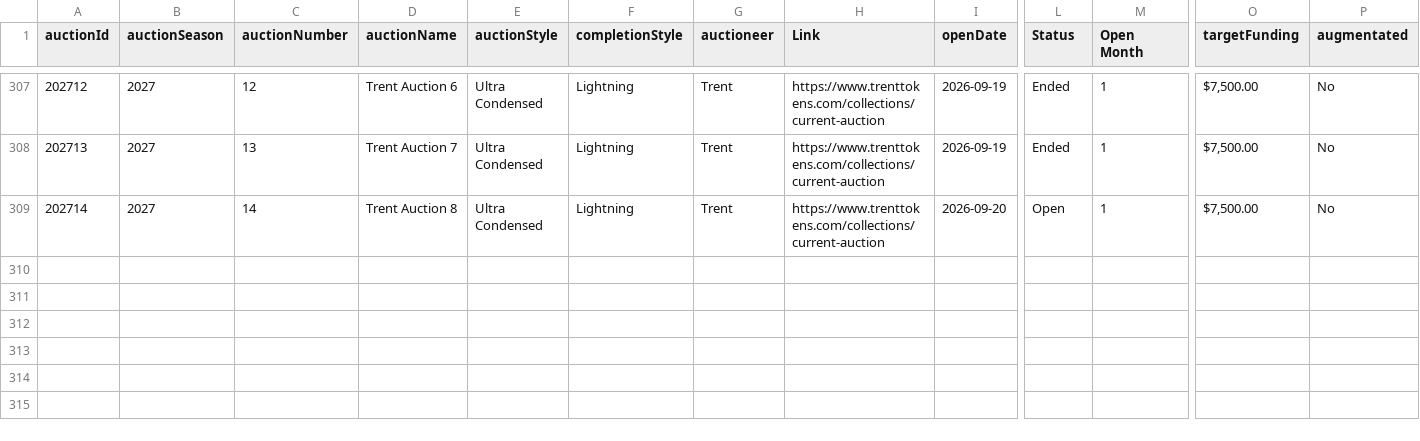
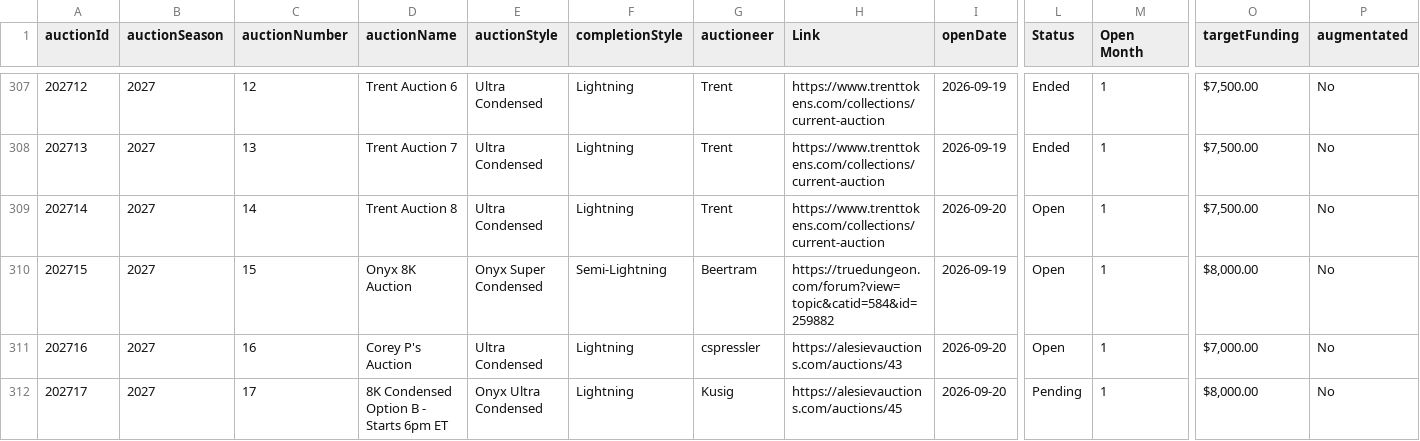
Before and after one commit to mjdomask-jpg/trueDungeonAuctionPrices, a CSV file: public/data/auctionMetadata.csv, drawn as a sheet; only a part is shown, gaps mark what is left out; rows hold the shown columns only; the diff names each change by its address in the sheet, - before the commit and + after, or states it on an @@ line.

Commit message:
Publish from sheet: auctionMetadata.csv
  auctionMetadata.csv: 308 -> 311 rows

Exported by apps-script/publishToSite.gs 2026-09-20.1.

```diff
--- a/public/data/auctionMetadata.csv
+++ b/public/data/auctionMetadata.csv
+row 310: 202715 | 2027 | 15 | Onyx 8K Auction | Onyx Super Condensed | Semi-Lightning | Beertram | https://truedungeon.com/forum?view=topic&catid=584&id=259882 | 2026-09-19 | Open | 1 | $8,000.00 | No
+row 311: 202716 | 2027 | 16 | Corey P's Auction | Ultra Condensed | Lightning | cspressler | https://alesievauctions.com/auctions/43 | 2026-09-20 | Open | 1 | $7,000.00 | No
+row 312: 202717 | 2027 | 17 | 8K Condensed Option B - Starts 6pm ET | Onyx Ultra Condensed | Lightning | Kusig | https://alesievauctions.com/auctions/45 | 2026-09-20 | Pending | 1 | $8,000.00 | No
```
